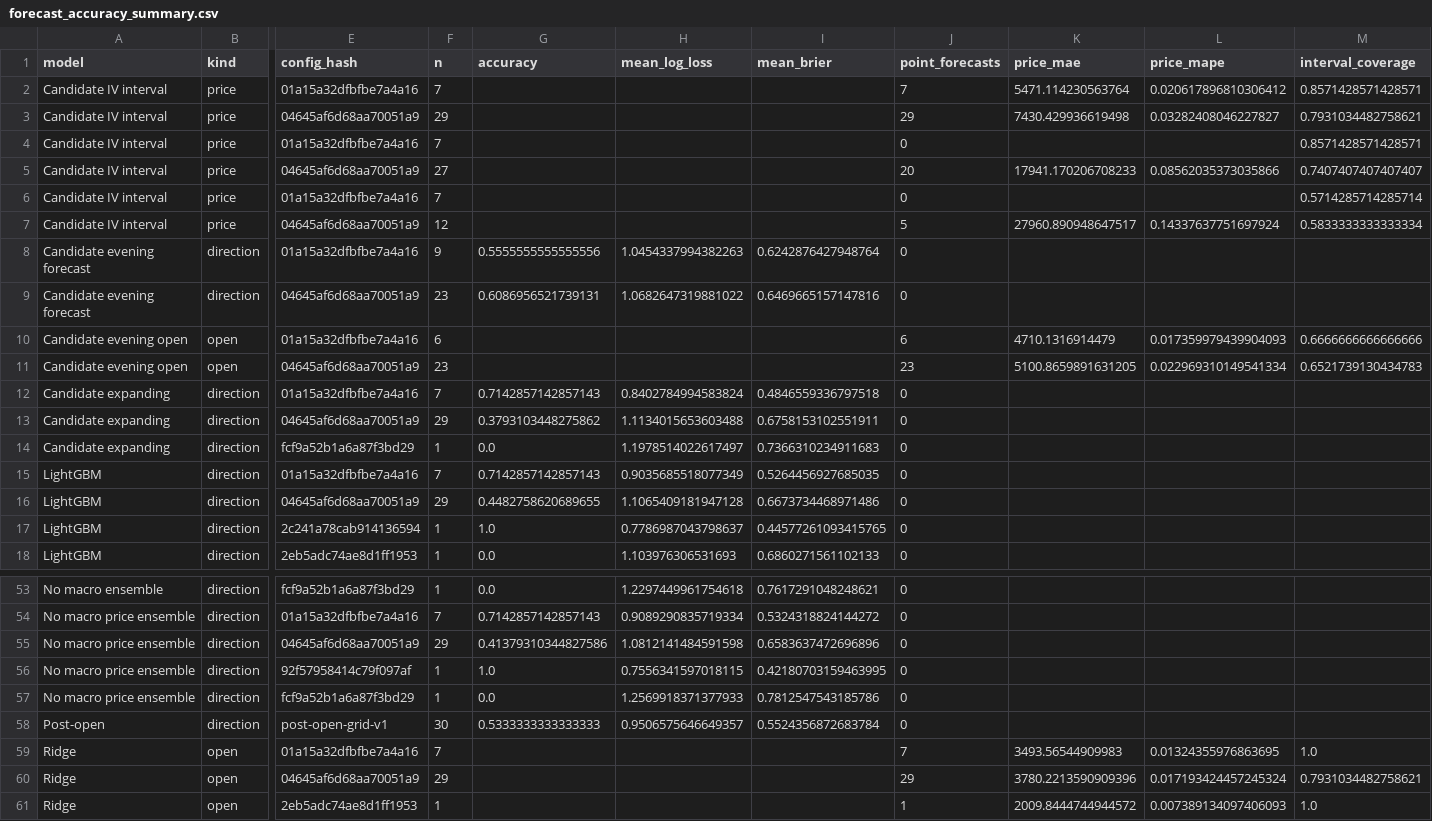
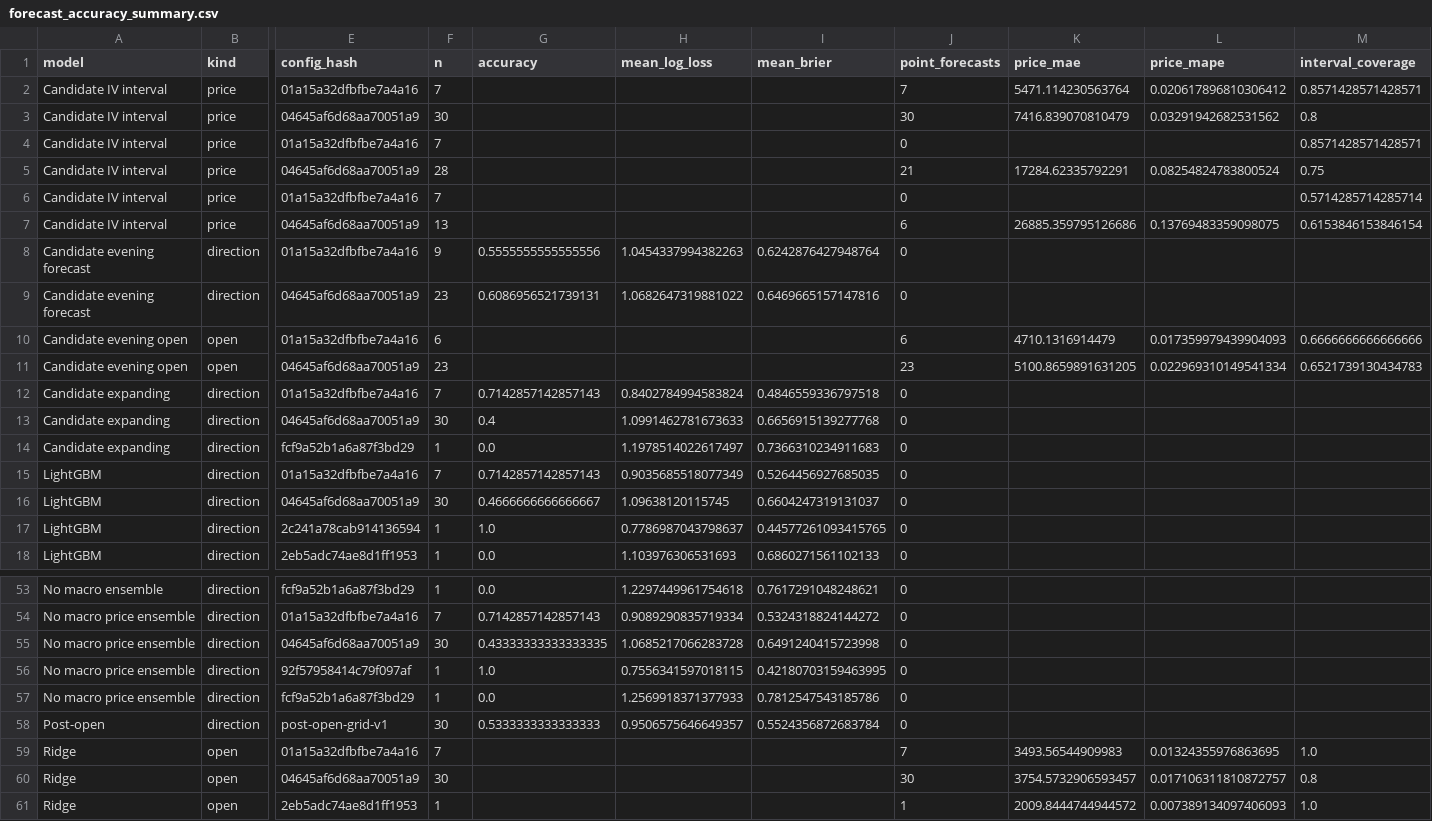
Before and after one commit to namyikim/predict_stock, a CSV file: forecast_history/samsung/forecast_accuracy_summary.csv, drawn as a sheet; only a part is shown, gaps mark what is left out; the diff covers the shown part only; the diff names each change by its address in the sheet, - before the commit and + after, or states it on an @@ line.

```diff
--- a/forecast_history/samsung/forecast_accuracy_summary.csv
+++ b/forecast_history/samsung/forecast_accuracy_summary.csv
-F3 (n): 29
+F3 (n): 30
-J3 (point_forecasts): 29
+J3 (point_forecasts): 30
-K3 (price_mae): 7430.429936619498
+K3 (price_mae): 7416.839070810479
-L3 (price_mape): 0.03282408046227827
+L3 (price_mape): 0.03291942682531562
-M3 (interval_coverage): 0.7931034482758621
+M3 (interval_coverage): 0.8
-F5 (n): 27
+F5 (n): 28
-J5 (point_forecasts): 20
+J5 (point_forecasts): 21
-K5 (price_mae): 17941.170206708233
+K5 (price_mae): 17284.62335792291
-L5 (price_mape): 0.08562035373035866
+L5 (price_mape): 0.08254824783800524
-M5 (interval_coverage): 0.7407407407407407
+M5 (interval_coverage): 0.75
-F7 (n): 12
+F7 (n): 13
-J7 (point_forecasts): 5
+J7 (point_forecasts): 6
-K7 (price_mae): 27960.890948647517
+K7 (price_mae): 26885.359795126686
-L7 (price_mape): 0.14337637751697924
+L7 (price_mape): 0.13769483359098075
-M7 (interval_coverage): 0.5833333333333334
+M7 (interval_coverage): 0.6153846153846154
-F13 (n): 29
+F13 (n): 30
-G13 (accuracy): 0.3793103448275862
+G13 (accuracy): 0.4
-H13 (mean_log_loss): 1.1134015653603488
+H13 (mean_log_loss): 1.0991462781673633
-I13 (mean_brier): 0.6758153102551911
+I13 (mean_brier): 0.6656915139277768
-F16 (n): 29
+F16 (n): 30
-G16 (accuracy): 0.4482758620689655
+G16 (accuracy): 0.4666666666666667
-H16 (mean_log_loss): 1.1065409181947128
+H16 (mean_log_loss): 1.09638120115745
-I16 (mean_brier): 0.6673734468971486
+I16 (mean_brier): 0.6604247319131037
-F55 (n): 29
+F55 (n): 30
-G55 (accuracy): 0.41379310344827586
+G55 (accuracy): 0.43333333333333335
-H55 (mean_log_loss): 1.0812141484591598
+H55 (mean_log_loss): 1.0685217066283728
-I55 (mean_brier): 0.6583637472696896
+I55 (mean_brier): 0.6491240415723998
-F60 (n): 29
+F60 (n): 30
-J60 (point_forecasts): 29
+J60 (point_forecasts): 30
-K60 (price_mae): 3780.2213590909396
+K60 (price_mae): 3754.5732906593457
-L60 (price_mape): 0.017193424457245324
+L60 (price_mape): 0.017106311810872757
-M60 (interval_coverage): 0.7931034482758621
+M60 (interval_coverage): 0.8
```
Also changed, not shown: 35 edited cells elsewhere in this file, forecast_history/samsung/daily_forecast_comparison.csv, forecast_history/samsung/forecast_log.csv, 2 other files.
